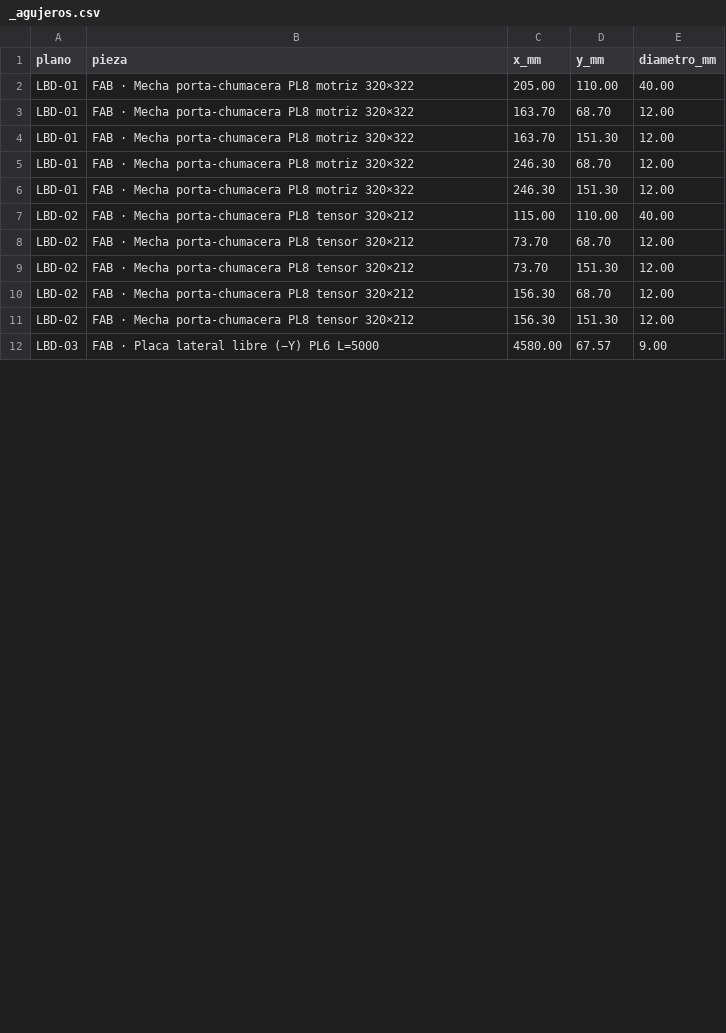
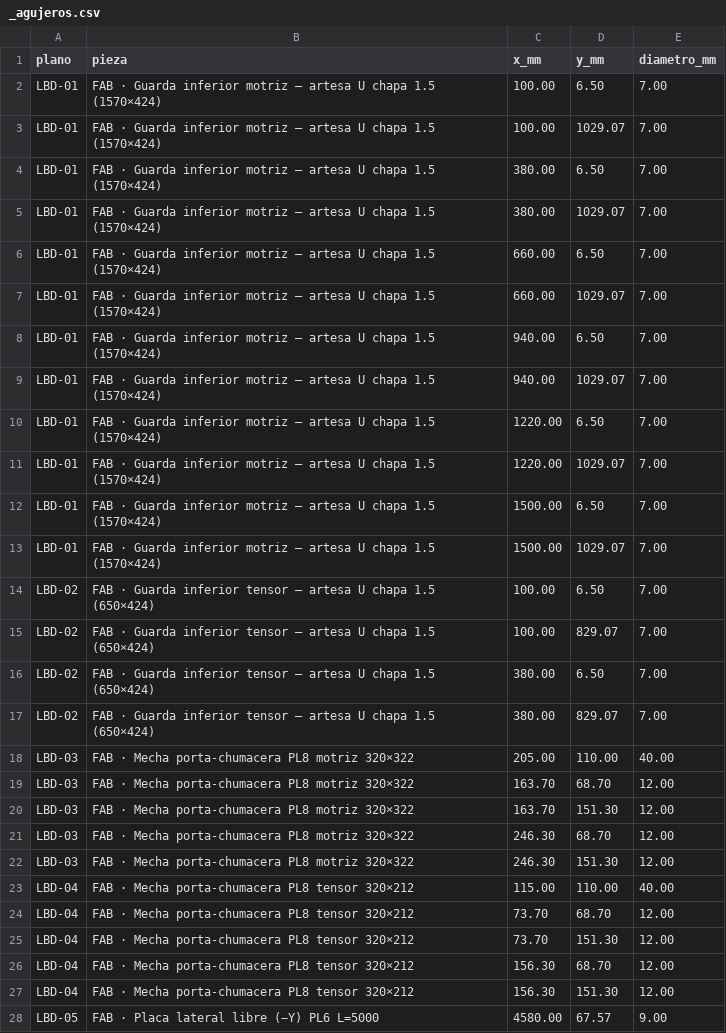
Before and after one commit to contrerassma-eng/3d-generator, a CSV file: cad/ensambles/planos_lbp530/dxf_lbp530_5m/_agujeros.csv, drawn as a sheet; only a part is shown; the diff covers the shown part only.

```diff
--- a/cad/ensambles/planos_lbp530/dxf_lbp530_5m/_agujeros.csv
+++ b/cad/ensambles/planos_lbp530/dxf_lbp530_5m/_agujeros.csv
@@ -1,12 +1,28 @@
 plano,pieza,x_mm,y_mm,diametro_mm
-LBD-01,"FAB · Mecha porta-chumacera PL8 motriz 320×322",205.00,110.00,40.00
-LBD-01,"FAB · Mecha porta-chumacera PL8 motriz 320×322",163.70,68.70,12.00
-LBD-01,"FAB · Mecha porta-chumacera PL8 motriz 320×322",163.70,151.30,12.00
-LBD-01,"FAB · Mecha porta-chumacera PL8 motriz 320×322",246.30,68.70,12.00
-LBD-01,"FAB · Mecha porta-chumacera PL8 motriz 320×322",246.30,151.30,12.00
-LBD-02,"FAB · Mecha porta-chumacera PL8 tensor 320×212",115.00,110.00,40.00
-LBD-02,"FAB · Mecha porta-chumacera PL8 tensor 320×212",73.70,68.70,12.00
-LBD-02,"FAB · Mecha porta-chumacera PL8 tensor 320×212",73.70,151.30,12.00
-LBD-02,"FAB · Mecha porta-chumacera PL8 tensor 320×212",156.30,68.70,12.00
-LBD-02,"FAB · Mecha porta-chumacera PL8 tensor 320×212",156.30,151.30,12.00
-LBD-03,"FAB · Placa lateral libre (−Y) PL6 L=5000",4580.00,67.57,9.00
+LBD-01,"FAB · Guarda inferior motriz — artesa U chapa 1.5 (1570×424)",100.00,6.50,7.00
+LBD-01,"FAB · Guarda inferior motriz — artesa U chapa 1.5 (1570×424)",100.00,1029.07,7.00
+LBD-01,"FAB · Guarda inferior motriz — artesa U chapa 1.5 (1570×424)",380.00,6.50,7.00
+LBD-01,"FAB · Guarda inferior motriz — artesa U chapa 1.5 (1570×424)",380.00,1029.07,7.00
+LBD-01,"FAB · Guarda inferior motriz — artesa U chapa 1.5 (1570×424)",660.00,6.50,7.00
+LBD-01,"FAB · Guarda inferior motriz — artesa U chapa 1.5 (1570×424)",660.00,1029.07,7.00
+LBD-01,"FAB · Guarda inferior motriz — artesa U chapa 1.5 (1570×424)",940.00,6.50,7.00
+LBD-01,"FAB · Guarda inferior motriz — artesa U chapa 1.5 (1570×424)",940.00,1029.07,7.00
+LBD-01,"FAB · Guarda inferior motriz — artesa U chapa 1.5 (1570×424)",1220.00,6.50,7.00
+LBD-01,"FAB · Guarda inferior motriz — artesa U chapa 1.5 (1570×424)",1220.00,1029.07,7.00
+LBD-01,"FAB · Guarda inferior motriz — artesa U chapa 1.5 (1570×424)",1500.00,6.50,7.00
+LBD-01,"FAB · Guarda inferior motriz — artesa U chapa 1.5 (1570×424)",1500.00,1029.07,7.00
+LBD-02,"FAB · Guarda inferior tensor — artesa U chapa 1.5 (650×424)",100.00,6.50,7.00
+LBD-02,"FAB · Guarda inferior tensor — artesa U chapa 1.5 (650×424)",100.00,829.07,7.00
+LBD-02,"FAB · Guarda inferior tensor — artesa U chapa 1.5 (650×424)",380.00,6.50,7.00
+LBD-02,"FAB · Guarda inferior tensor — artesa U chapa 1.5 (650×424)",380.00,829.07,7.00
+LBD-03,"FAB · Mecha porta-chumacera PL8 motriz 320×322",205.00,110.00,40.00
+LBD-03,"FAB · Mecha porta-chumacera PL8 motriz 320×322",163.70,68.70,12.00
+LBD-03,"FAB · Mecha porta-chumacera PL8 motriz 320×322",163.70,151.30,12.00
+LBD-03,"FAB · Mecha porta-chumacera PL8 motriz 320×322",246.30,68.70,12.00
+LBD-03,"FAB · Mecha porta-chumacera PL8 motriz 320×322",246.30,151.30,12.00
+LBD-04,"FAB · Mecha porta-chumacera PL8 tensor 320×212",115.00,110.00,40.00
+LBD-04,"FAB · Mecha porta-chumacera PL8 tensor 320×212",73.70,68.70,12.00
+LBD-04,"FAB · Mecha porta-chumacera PL8 tensor 320×212",73.70,151.30,12.00
+LBD-04,"FAB · Mecha porta-chumacera PL8 tensor 320×212",156.30,68.70,12.00
+LBD-04,"FAB · Mecha porta-chumacera PL8 tensor 320×212",156.30,151.30,12.00
+LBD-05,"FAB · Placa lateral libre (−Y) PL6 L=5000",4580.00,67.57,9.00
```
Also changed, not shown: 8 added rows and 7 edited cells elsewhere in this file, cad/ensambles/planos_lbp530/dxf_lbp530_5m/_corte.csv, cad/ensambles/planos_lbp530/dxf_lbp530_gt08/_agujeros.csv, 17 other files.
